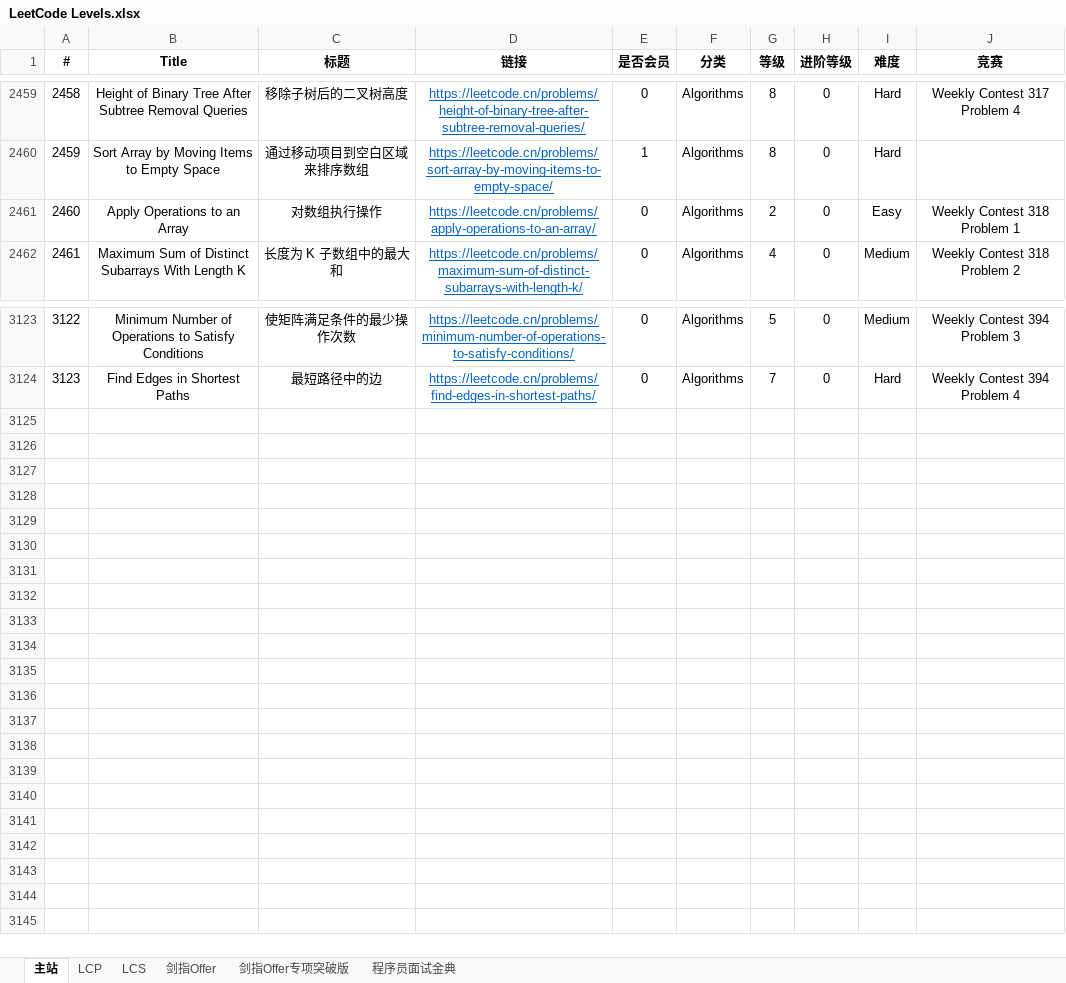
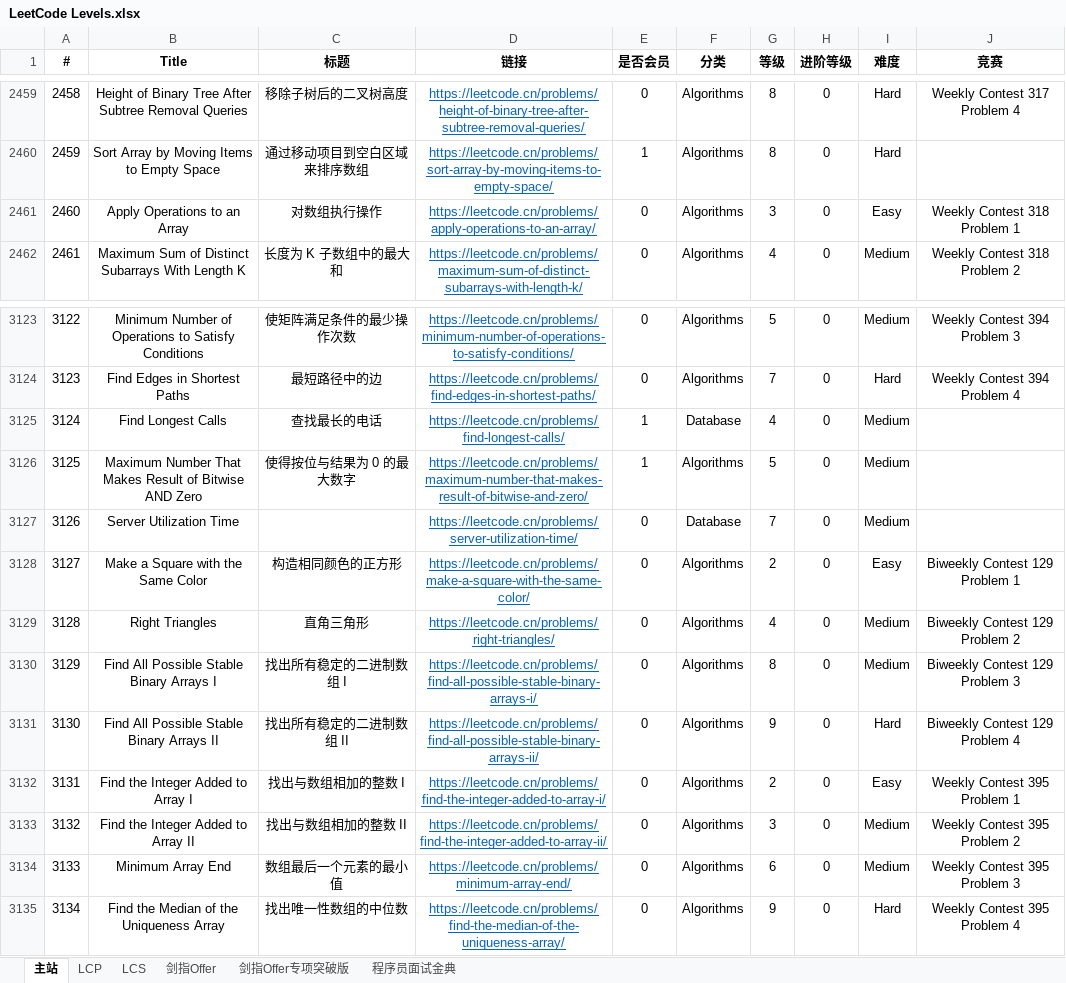
Before and after one commit to stormsunshine/LeetCode-Levels, an Excel workbook: LeetCode Levels.xlsx, sheet 主站, drawn as a sheet; only a part is shown, gaps mark what is left out; values as stored, in another font and other column widths than the file's, no borders; conditional formats not drawn; the diff names each change by its address in the sheet, - before the commit and + after, or states it on an @@ line.

Commit message:
Update levels

```diff
--- a/LeetCode Levels.xlsx (sheet 主站)
+++ b/LeetCode Levels.xlsx (sheet 主站)
-G2461 (等级): 2
+G2461 (等级): 3
+row 3125: 3124 | Find Longest Calls | 查找最长的电话 | https://leetcode.cn/problems/find-longest-calls/ | 1 | Database | 4 | 0 | Medium
+row 3126: 3125 | Maximum Number That Makes Result of Bitwise AND Zero | 使得按位与结果为 0 的最大数字 | https://leetcode.cn/problems/maximum-number-that-makes-result-of-bitwise-and-zero/ | 1 | Algorithms | 5 | 0 | Medium
+row 3127: 3126 | Server Utilization Time |  | https://leetcode.cn/problems/server-utilization-time/ | 0 | Database | 7 | 0 | Medium
+row 3128: 3127 | Make a Square with the Same Color | 构造相同颜色的正方形 | https://leetcode.cn/problems/make-a-square-with-the-same-color/ | 0 | Algorithms | 2 | 0 | Easy | Biweekly Contest 129 Problem 1
+row 3129: 3128 | Right Triangles | 直角三角形 | https://leetcode.cn/problems/right-triangles/ | 0 | Algorithms | 4 | 0 | Medium | Biweekly Contest 129 Problem 2
+row 3130: 3129 | Find All Possible Stable Binary Arrays I | 找出所有稳定的二进制数组 I | https://leetcode.cn/problems/find-all-possible-stable-binary-arrays-i/ | 0 | Algorithms | 8 | 0 | Medium | Biweekly Contest 129 Problem 3
+row 3131: 3130 | Find All Possible Stable Binary Arrays II | 找出所有稳定的二进制数组 II | https://leetcode.cn/problems/find-all-possible-stable-binary-arrays-ii/ | 0 | Algorithms | 9 | 0 | Hard | Biweekly Contest 129 Problem 4
+row 3132: 3131 | Find the Integer Added to Array I | 找出与数组相加的整数 I | https://leetcode.cn/problems/find-the-integer-added-to-array-i/ | 0 | Algorithms | 2 | 0 | Easy | Weekly Contest 395 Problem 1
+row 3133: 3132 | Find the Integer Added to Array II | 找出与数组相加的整数 II | https://leetcode.cn/problems/find-the-integer-added-to-array-ii/ | 0 | Algorithms | 3 | 0 | Medium | Weekly Contest 395 Problem 2
+row 3134: 3133 | Minimum Array End | 数组最后一个元素的最小值 | https://leetcode.cn/problems/minimum-array-end/ | 0 | Algorithms | 6 | 0 | Medium | Weekly Contest 395 Problem 3
+row 3135: 3134 | Find the Median of the Uniqueness Array | 找出唯一性数组的中位数 | https://leetcode.cn/problems/find-the-median-of-the-uniqueness-array/ | 0 | Algorithms | 9 | 0 | Hard | Weekly Contest 395 Problem 4
```
